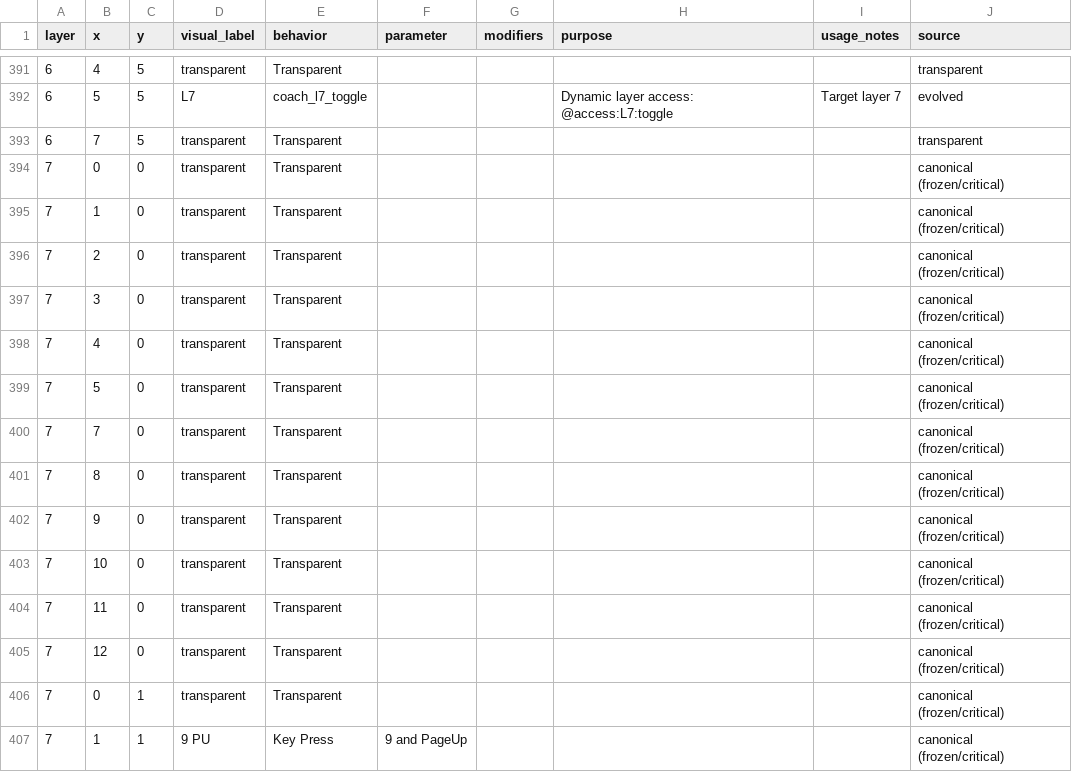
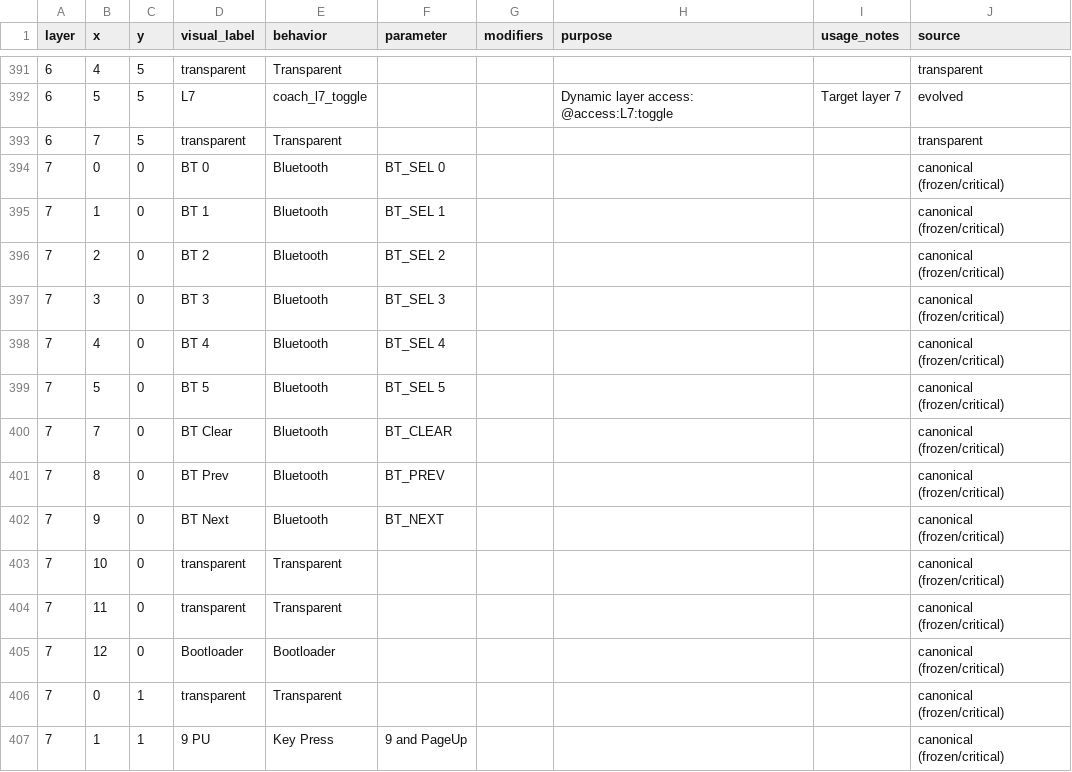
Before and after one commit to Glx28/charybdis-coach, a CSV file: data/keybindings_explained.csv, drawn as a sheet; only a part is shown, gaps mark what is left out.

Commit message:
Restore frozen L7 Bluetooth controls

```diff
--- a/data/keybindings_explained.csv
+++ b/data/keybindings_explained.csv
@@ -393,14 +393,14 @@ layer,x,y,visual_label,behavior,parameter,modifiers,purpose,usage_notes,source
 6,7,5,transparent,Transparent,,,,,transparent
-7,0,0,transparent,Transparent,,,,,canonical (frozen/critical)
-7,1,0,transparent,Transparent,,,,,canonical (frozen/critical)
-7,2,0,transparent,Transparent,,,,,canonical (frozen/critical)
-7,3,0,transparent,Transparent,,,,,canonical (frozen/critical)
-7,4,0,transparent,Transparent,,,,,canonical (frozen/critical)
-7,5,0,transparent,Transparent,,,,,canonical (frozen/critical)
-7,7,0,transparent,Transparent,,,,,canonical (frozen/critical)
-7,8,0,transparent,Transparent,,,,,canonical (frozen/critical)
-7,9,0,transparent,Transparent,,,,,canonical (frozen/critical)
+7,0,0,BT 0,Bluetooth,BT_SEL 0,,,,canonical (frozen/critical)
+7,1,0,BT 1,Bluetooth,BT_SEL 1,,,,canonical (frozen/critical)
+7,2,0,BT 2,Bluetooth,BT_SEL 2,,,,canonical (frozen/critical)
+7,3,0,BT 3,Bluetooth,BT_SEL 3,,,,canonical (frozen/critical)
+7,4,0,BT 4,Bluetooth,BT_SEL 4,,,,canonical (frozen/critical)
+7,5,0,BT 5,Bluetooth,BT_SEL 5,,,,canonical (frozen/critical)
+7,7,0,BT Clear,Bluetooth,BT_CLEAR,,,,canonical (frozen/critical)
+7,8,0,BT Prev,Bluetooth,BT_PREV,,,,canonical (frozen/critical)
+7,9,0,BT Next,Bluetooth,BT_NEXT,,,,canonical (frozen/critical)
 7,10,0,transparent,Transparent,,,,,canonical (frozen/critical)
 7,11,0,transparent,Transparent,,,,,canonical (frozen/critical)
-7,12,0,transparent,Transparent,,,,,canonical (frozen/critical)
+7,12,0,Bootloader,Bootloader,,,,,canonical (frozen/critical)
 7,0,1,transparent,Transparent,,,,,canonical (frozen/critical)
```
